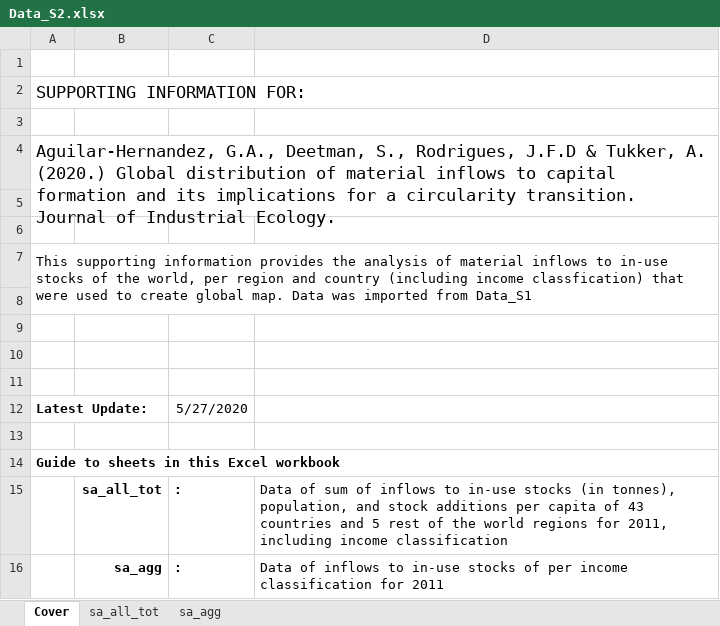
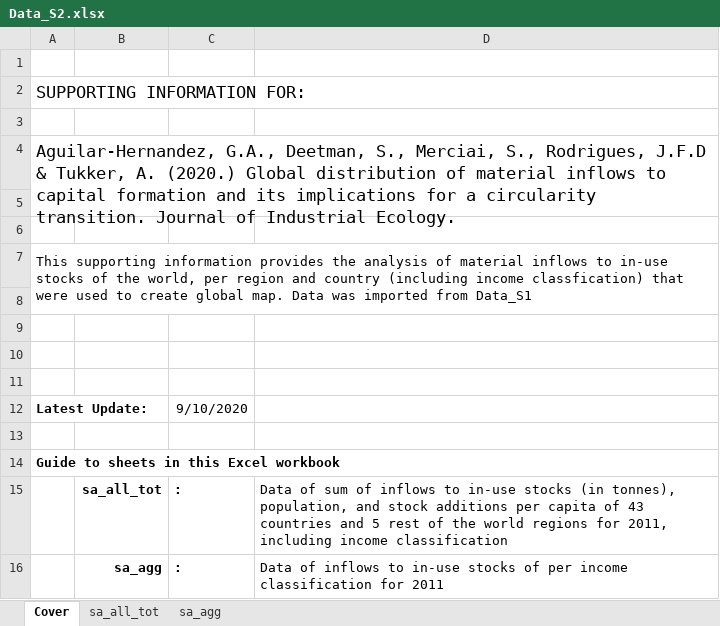
Before and after one commit to aguilarga/gds_supporting_information, an Excel workbook: Data_S2.xlsx, sheet Cover, drawn as a sheet; values as stored, in another font and other column widths than the file's, no borders; charts and pictures not drawn; the diff names each change by its address in the sheet, - before the commit and + after, or states it on an @@ line.

```diff
--- a/Data_S2.xlsx (sheet Cover)
+++ b/Data_S2.xlsx (sheet Cover)
-A4: …Deetman, S., Rodrigues, J.F.D…
+A4: …Deetman, S., Merciai, S., Rodrigues, J.F.D…
-C12: 5/27/2020
+C12: 9/10/2020
```
Also changed, not shown: sheet sa_agg, sheet sa_all_tot, charts or pictures, Data_S1.xlsx, Data_S3.xlsx, 10 other files.
